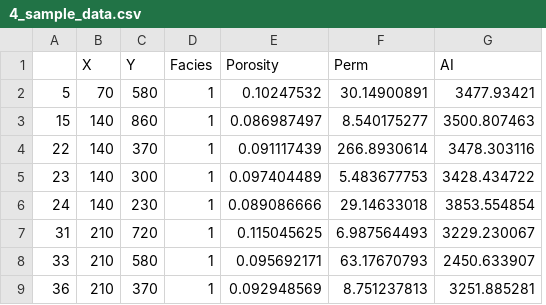
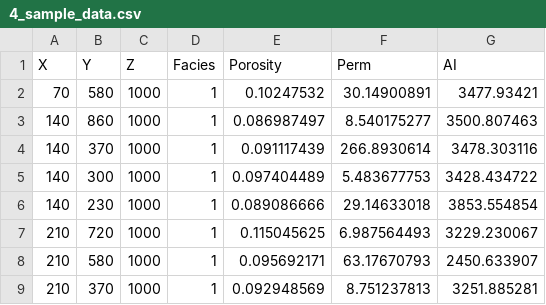
Before and after one commit to geomodeller/KSMER_GeostatsDemo, a CSV file: 4_sample_data.csv, drawn as a sheet; only a part is shown; removed rows and columns are numbered as before the commit, all else as after; the diff names each change by its address in the sheet, - before the commit and + after, or states it on an @@ line.

```diff
--- a/4_sample_data.csv
+++ b/4_sample_data.csv
-column A, rows 2-9: 5 | 15 | 22 | 23 | 24 | 31 | 33 | 36
+column C (Z), rows 2-9: all 1000
```
Also changed, not shown: 2_sample_data.csv, 3_sample_data.csv, 1 other file.
